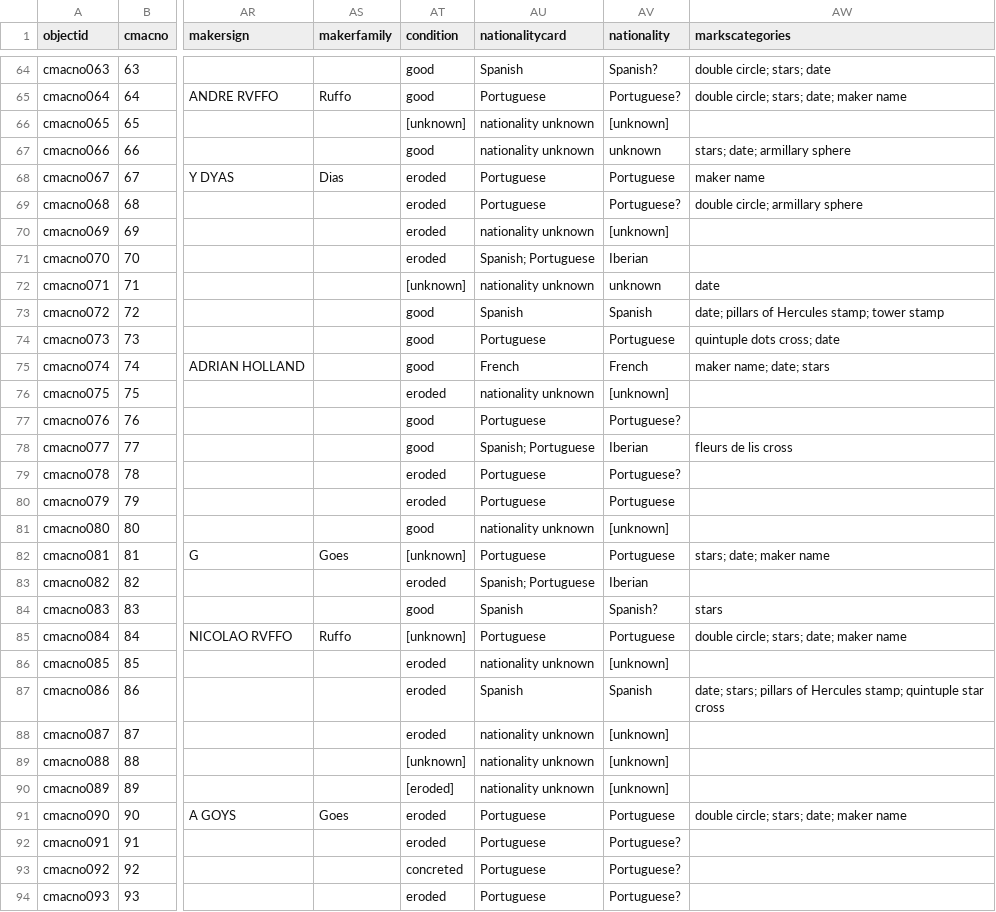
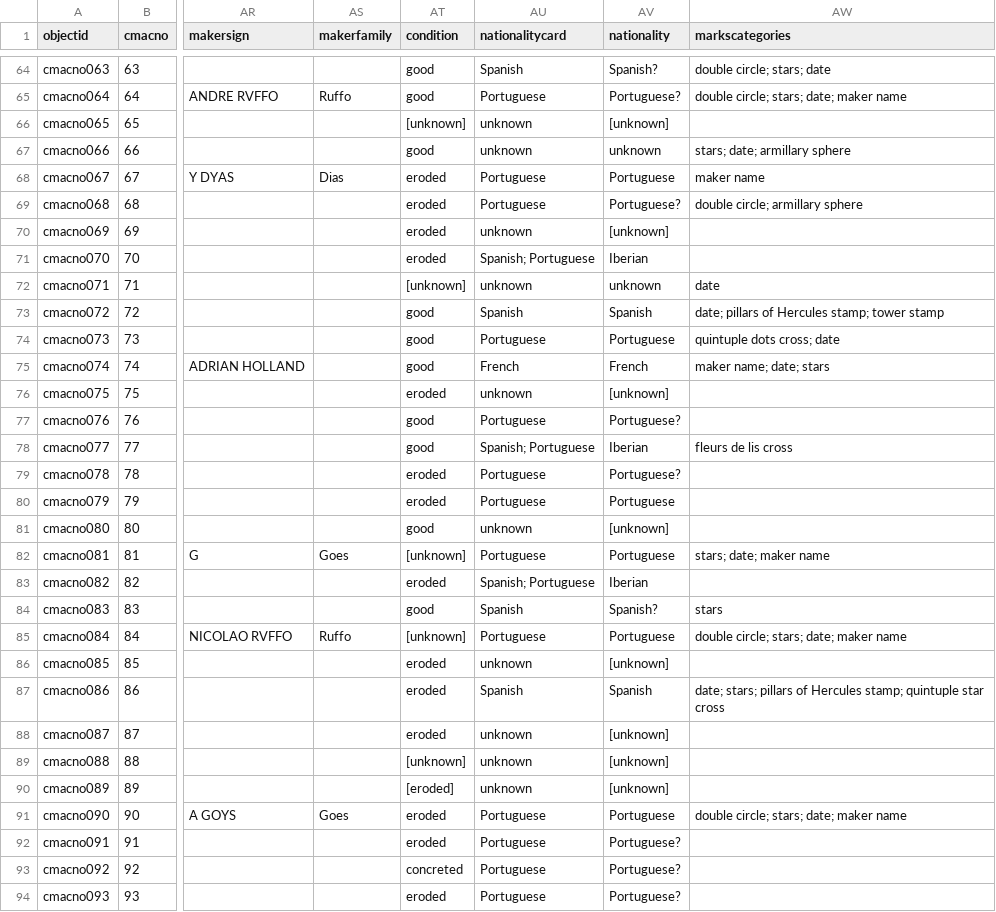
Before and after one commit to taliaperry/astro, a CSV file: _data/astro-metadata.csv, drawn as a sheet; only a part is shown, gaps mark what is left out; the diff covers the shown part only; the diff names each change by its address in the sheet, - before the commit and + after, or states it on an @@ line.

Commit message:
Add files via upload

```diff
--- a/_data/astro-metadata.csv
+++ b/_data/astro-metadata.csv
-AU66:AU67 (nationalitycard): nationality unknown
+AU66:AU67 (nationalitycard): unknown
-AU70 (nationalitycard): nationality unknown
+AU70 (nationalitycard): unknown
-AU72 (nationalitycard): nationality unknown
+AU72 (nationalitycard): unknown
-AU76 (nationalitycard): nationality unknown
+AU76 (nationalitycard): unknown
-AU81 (nationalitycard): nationality unknown
+AU81 (nationalitycard): unknown
-AU86 (nationalitycard): nationality unknown
+AU86 (nationalitycard): unknown
-AU88:AU90 (nationalitycard): nationality unknown
+AU88:AU90 (nationalitycard): unknown
```
Also changed, not shown: 19 edited cells elsewhere in this file.
